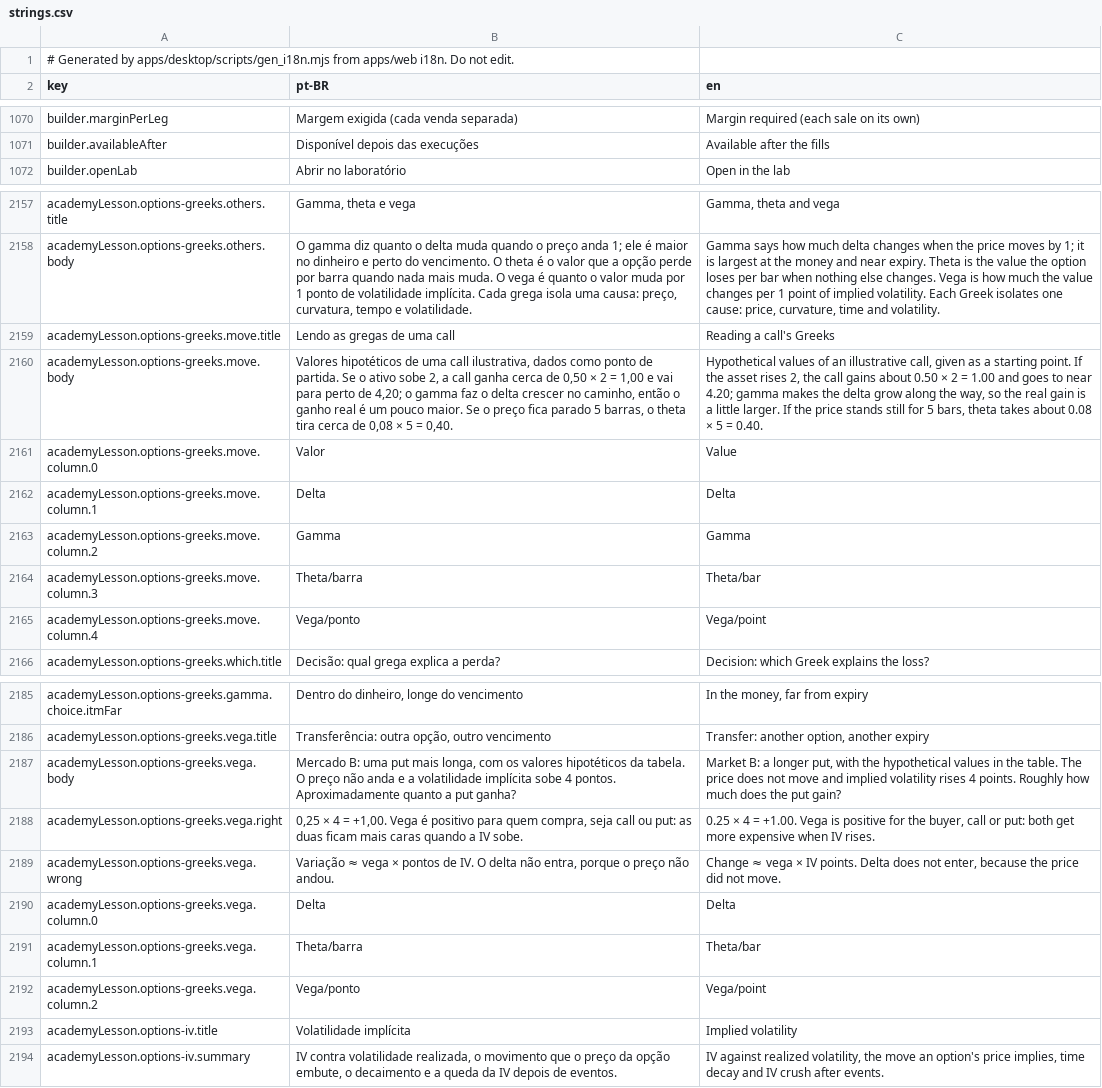
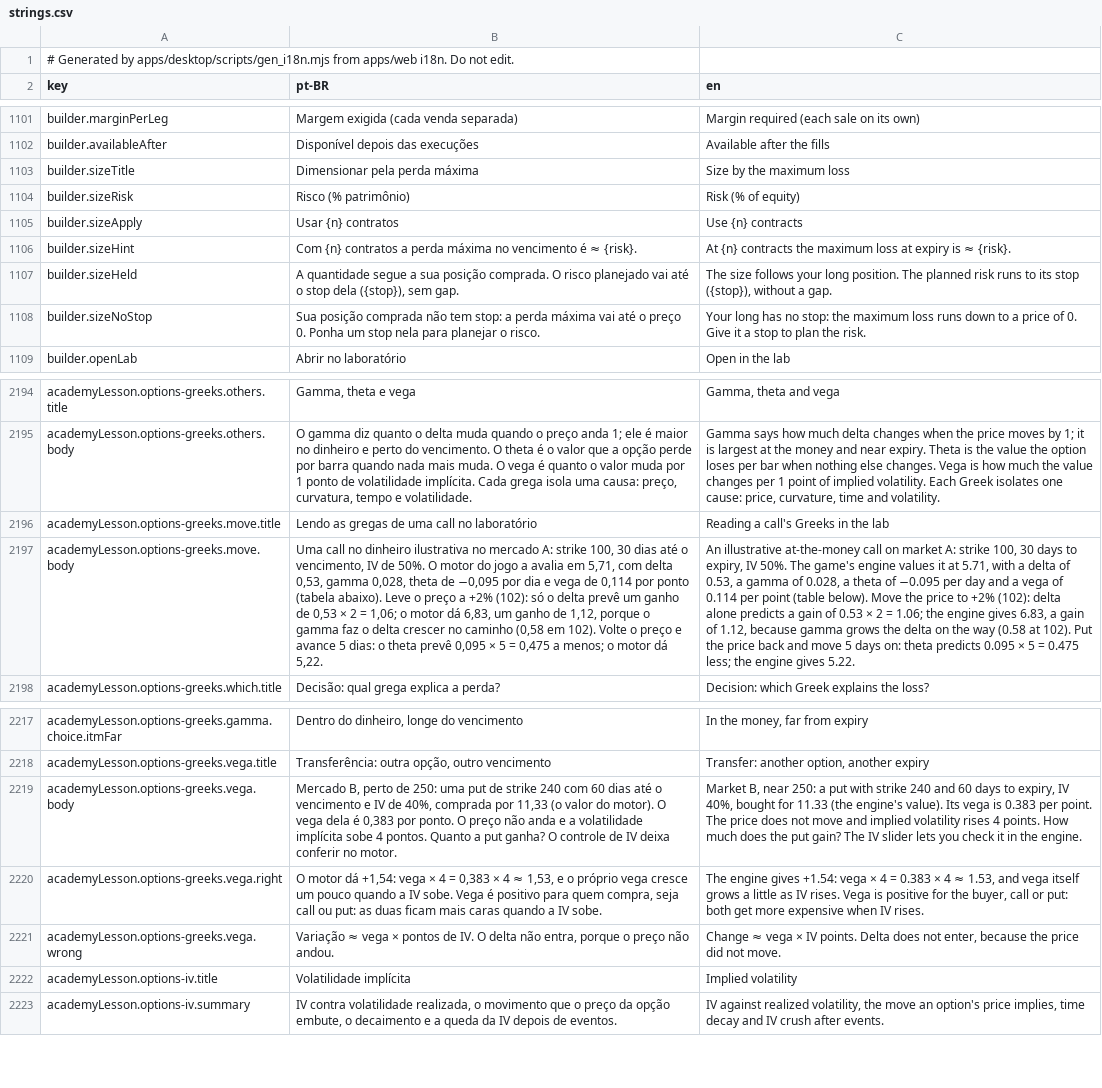
Before and after one commit to CyberdyneCorp/trading-game, a CSV file: apps/desktop/resources/i18n/strings.csv, drawn as a sheet; only a part is shown, gaps mark what is left out; removed rows and columns are numbered as before the commit, all else as after; the diff covers the shown part only; the diff names each change by its address in the sheet, - before the commit and + after, or states it on an @@ line.

Commit message:
web: lesson what-if and builder widgets, engine-checked lesson numbers, strategy comparison, margin rule, builder sizing
- Lesson widgets 'whatif' (the lab on fixed legs, chosen sliders unlocked)
  and 'builder' (templates on a synthetic chain priced at the engine's
  model value, analysis only). options-greeks and options-iv state engine
  values and Greeks as 'whatif' checks; strategies-shapes' transfer step
  embeds the builder. Checked through WASM (academyEngine.test.ts) and the
  Python binding (test_academy_numbers.py), which also checks the expiry
  arithmetic of lessons and glossary examples against the engine.
- Debrief: the engine's strategy comparison next to the player's result.
- Briefing: the option margin rule from missionRules.spreadMargin.
- Fix: a covered call or protective put on a held long planned the whole
  long's loss to a price of 0 as its risk ("one entry risked ~4,650 cr")
  although the long had its own stop; the held leg now carries that stop
  into the engine's what-if, so the planned risk runs to it.
- Fix: the builder defaulted to 1 contract with no way to size; it now
  sizes from the engine's maximum loss (risk % of equity -> contracts).
- Desktop: regenerated strings.csv and content.json.

```diff
--- a/apps/desktop/resources/i18n/strings.csv
+++ b/apps/desktop/resources/i18n/strings.csv
+row 1103: builder.sizeTitle | Dimensionar pela perda máxima | Size by the maximum loss
+row 1104: builder.sizeRisk | Risco (% patrimônio) | Risk (% of equity)
+row 1105: builder.sizeApply | Usar {n} contratos | Use {n} contracts
+row 1106: builder.sizeHint | Com {n} contratos a perda máxima no vencimento é ≈ {risk}. | At {n} contracts the maximum loss at expiry is ≈ {risk}.
+row 1107: builder.sizeHeld | A quantidade segue a sua posição comprada. O risco planejado vai até o stop dela ({stop}), sem gap. | The size follows your long position. The planned risk runs to its stop ({stop}), without a gap.
+row 1108: builder.sizeNoStop | Sua posição comprada não tem stop: a perda máxima vai até o preço 0. Ponha um stop nela para planejar o risco. | Your long has no stop: the maximum loss runs down to a price of 0. Give it a stop to plan the risk.
-B2196 (pt-BR): Lendo as gregas de uma call
+B2196 (pt-BR): Lendo as gregas de uma call no laboratório
-C2196 (en): Reading a call's Greeks
+C2196 (en): Reading a call's Greeks in the lab
-B2197 (pt-BR): Valores hipotéticos de uma call ilustrativa, dados como ponto de partida. Se o ativo sobe 2, a call ganha cerca de 0,50 × 2 = 1,00 e vai para perto de 4,20; o gamma faz o delta crescer no caminho, então o ganho real é um pouco maior. Se o preço fica parado 5 barras, o theta tira cerca de 0,08 × 5 = 0,40.
+B2197 (pt-BR): Uma call no dinheiro ilustrativa no mercado A: strike 100, 30 dias até o vencimento, IV de 50%. O motor do jogo a avalia em 5,71, com delta 0,53, gamma 0,028, theta de −0,095 por dia e vega de 0,114 por ponto (tabela abaixo). Leve o preço a +2% (102): só o delta prevê um ganho de 0,53 × 2 = 1,06; o motor dá 6,83, um ganho de 1,12, porque o gamma faz o delta crescer no caminho (0,58 em 102). Volte o preço e avance 5 dias: o theta prevê 0,095 × 5 = 0,475 a menos; o motor dá 5,22.
-C2197 (en): Hypothetical values of an illustrative call, given as a starting point. If the asset rises 2, the call gains about 0.50 × 2 = 1.00 and goes to near 4.20; gamma makes the delta grow along the way, so the real gain is a little larger. If the price stands still for 5 bars, theta takes about 0.08 × 5 = 0.40.
+C2197 (en): An illustrative at-the-money call on market A: strike 100, 30 days to expiry, IV 50%. The game's engine values it at 5.71, with a delta of 0.53, a gamma of 0.028, a theta of −0.095 per day and a vega of 0.114 per point (table below). Move the price to +2% (102): delta alone predicts a gain of 0.53 × 2 = 1.06; the engine gives 6.83, a gain of 1.12, because gamma grows the delta on the way (0.58 at 102). Put the price back and move 5 days on: theta predicts 0.095 × 5 = 0.475 less; the engine gives 5.22.
-row 2161: academyLesson.options-greeks.move.column.0 | Valor | Value
-row 2162: academyLesson.options-greeks.move.column.1 | Delta | Delta
-row 2163: academyLesson.options-greeks.move.column.2 | Gamma | Gamma
-row 2164: academyLesson.options-greeks.move.column.3 | Theta/barra | Theta/bar
-row 2165: academyLesson.options-greeks.move.column.4 | Vega/ponto | Vega/point
-B2219 (pt-BR): Mercado B: uma put mais longa, com os valores hipotéticos da tabela. O preço não anda e a volatilidade implícita sobe 4 pontos. Aproximadamente quanto a put ganha?
+B2219 (pt-BR): Mercado B, perto de 250: uma put de strike 240 com 60 dias até o vencimento e IV de 40%, comprada por 11,33 (o valor do motor). O vega dela é 0,383 por ponto. O preço não anda e a volatilidade implícita sobe 4 pontos. Quanto a put ganha? O controle de IV deixa conferir no motor.
-C2219 (en): Market B: a longer put, with the hypothetical values in the table. The price does not move and implied volatility rises 4 points. Roughly how much does the put gain?
+C2219 (en): Market B, near 250: a put with strike 240 and 60 days to expiry, IV 40%, bought for 11.33 (the engine's value). Its vega is 0.383 per point. The price does not move and implied volatility rises 4 points. How much does the put gain? The IV slider lets you check it in the engine.
-B2220 (pt-BR): 0,25 × 4 = +1,00. Vega é…
+B2220 (pt-BR): O motor dá +1,54: vega × 4 = 0,383 × 4 ≈ 1,53, e o próprio vega cresce um pouco quando a IV sobe. Vega é…
-C2220 (en): 0.25 × 4 = +1.00. Vega is…
+C2220 (en): The engine gives +1.54: vega × 4 = 0.383 × 4 ≈ 1.53, and vega itself grows a little as IV rises. Vega is…
-row 2190: academyLesson.options-greeks.vega.column.0 | Delta | Delta
-row 2191: academyLesson.options-greeks.vega.column.1 | Theta/barra | Theta/bar
-row 2192: academyLesson.options-greeks.vega.column.2 | Vega/ponto | Vega/point
```
Also changed, not shown: 31 added rows and 4 edited cells elsewhere in this file, 24 other files.
